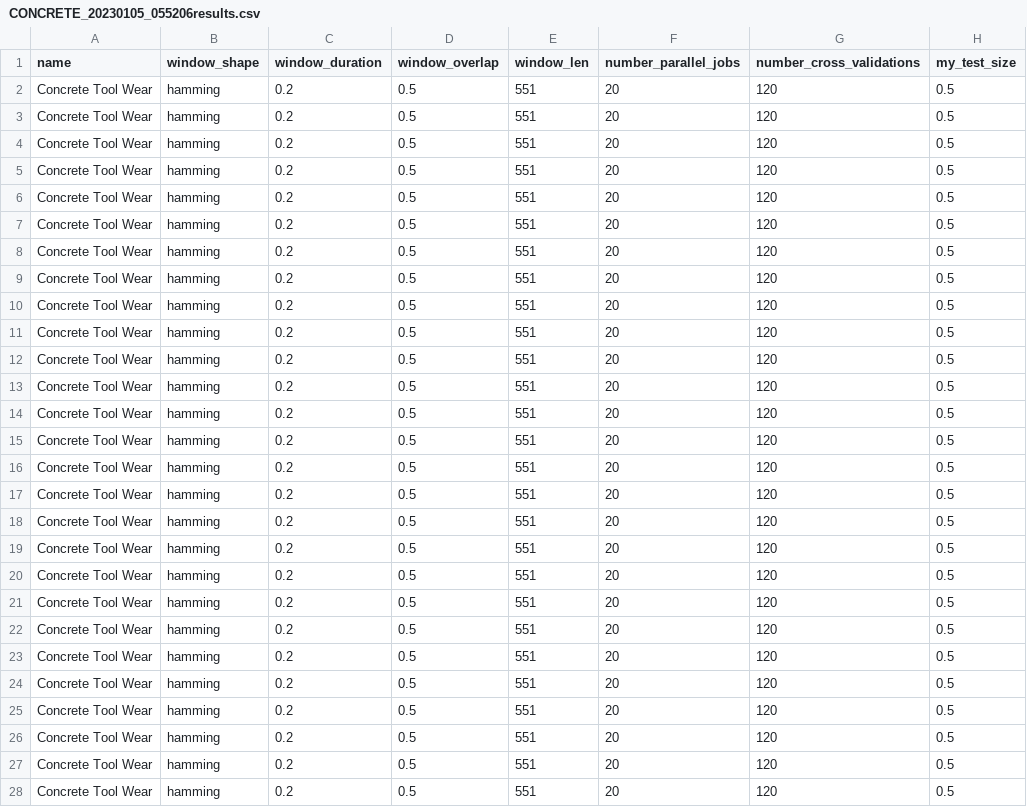
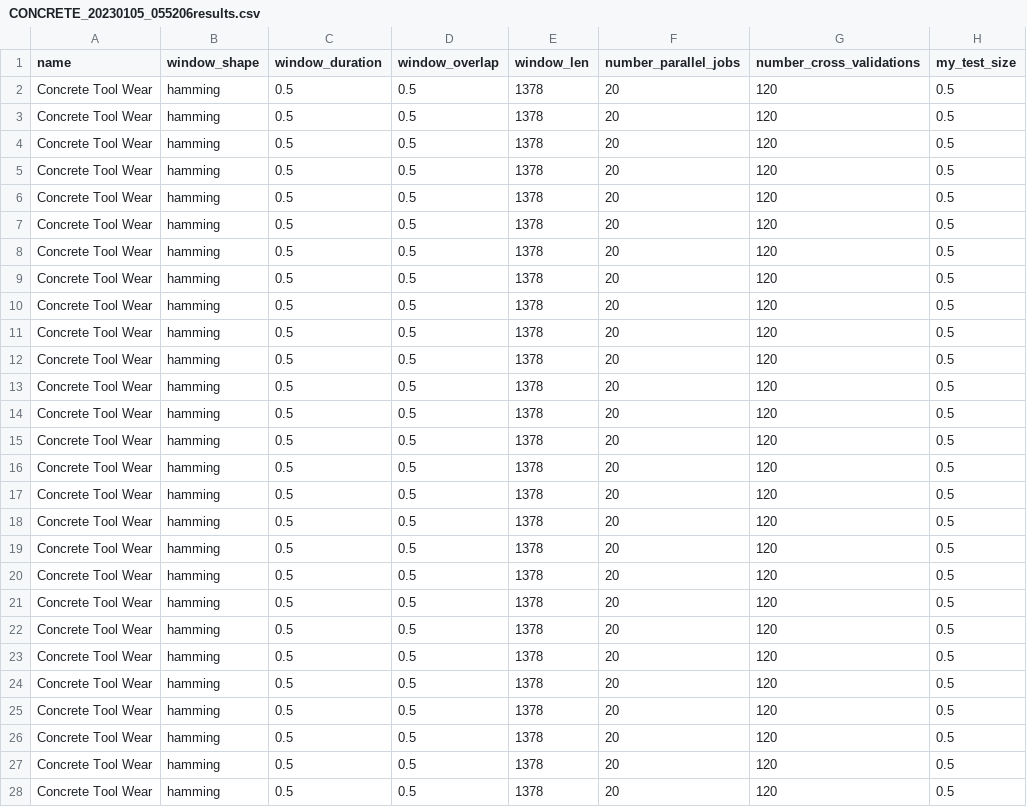
Before and after one commit to Fworg64/concrete_tool_wear, a CSV file: out/CONCRETE_20230105_055206results.csv, drawn as a sheet; only a part is shown; the diff covers the shown part only; the diff names each change by its address in the sheet, - before the commit and + after, or states it on an @@ line.

```diff
--- a/out/CONCRETE_20230105_055206results.csv
+++ b/out/CONCRETE_20230105_055206results.csv
-C2:C28 (window_duration): 0.2
+C2:C28 (window_duration): 0.5
-E2:E28 (window_len): 551
+E2:E28 (window_len): 1378
```
Also changed, not shown: 2 edited cells elsewhere in this file, out/CONCRETE_20230105_032442results.csv, out/CONCRETE_20230105_141248results.csv, 9 other files.
